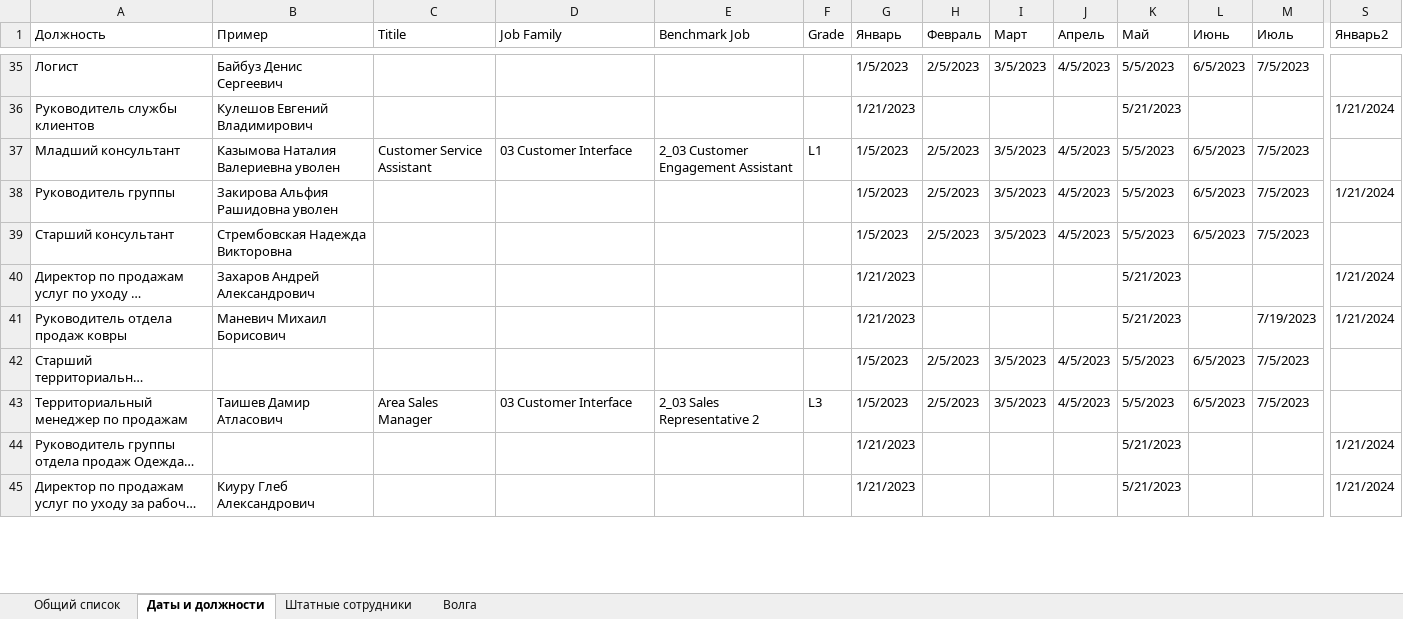
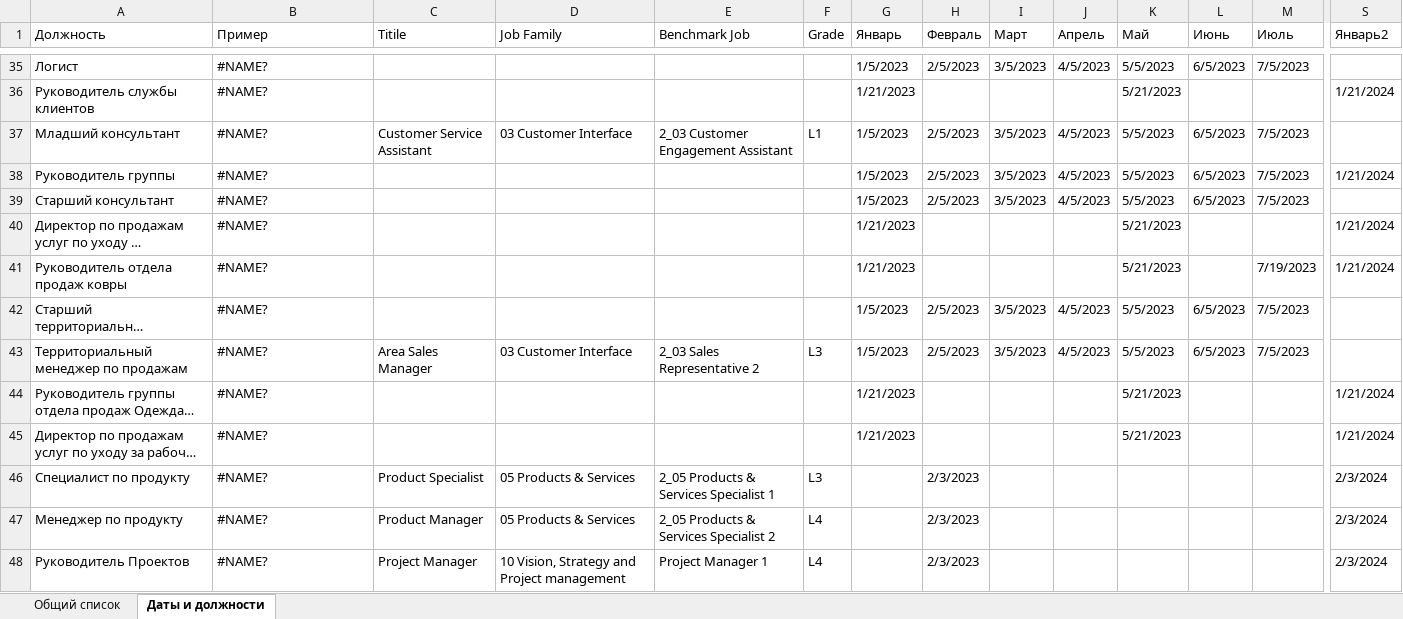
Before and after one commit to Dahaka1/excel-migration, an Excel workbook: example/Список сотрудников.xlsx, sheet Даты и должности, drawn as a sheet; only a part is shown, gaps mark what is left out; long unchanged cells end in …; values as stored, in another font and other column widths than the file's, no cell formats; conditional formats and table styles not drawn; rows hold the shown columns only; the diff covers the shown part only; the diff names each change by its address in the sheet, - before the commit and + after, or states it on an @@ line.

```diff
--- a/example/Список сотрудников.xlsx (sheet Даты и должности)
+++ b/example/Список сотрудников.xlsx (sheet Даты и должности)
-sheet tab: Штатные сотрудники
-sheet tab: Волга
-B35 (Пример): Байбуз Денис Сергеевич
+B35 (Пример): #NAME?
-B36 (Пример): Кулешов Евгений Владимирович
+B36 (Пример): #NAME?
-B37 (Пример): Казымова Наталия Валериевна уволен
+B37 (Пример): #NAME?
-B38 (Пример): Закирова Альфия Рашидовна уволен
+B38 (Пример): #NAME?
-B39 (Пример): Стрембовская Надежда Викторовна
+B39 (Пример): #NAME?
-B40 (Пример): Захаров Андрей Александрович
+B40 (Пример): #NAME?
-B41 (Пример): Маневич Михаил Борисович
+B41 (Пример): #NAME?
-B42 (Пример): (empty)
+B42 (Пример): #NAME?
-B43 (Пример): Таишев Дамир Атласович
+B43 (Пример): #NAME?
-B44 (Пример): (empty)
+B44 (Пример): #NAME?
-B45 (Пример): Киуру Глеб Александрович
+B45 (Пример): #NAME?
+row 46: Специалист по продукту | #NAME? | Product Specialist | 05 Products & Services | 2_05 Products & Services Specialist 1 | L3 |  | 2/3/2023 |  |  |  |  |  | 2/3/2024
+row 47: Менеджер по продукту | #NAME? | Product Manager | 05 Products & Services | 2_05 Products & Services Specialist 2 | L4 |  | 2/3/2023 |  |  |  |  |  | 2/3/2024
+row 48: Руководитель Проектов | #NAME? | Project Manager | 10 Vision, Strategy and Project management | Project Manager 1 | L4 |  | 2/3/2023 |  |  |  |  |  | 2/3/2024
```
Also changed, not shown: 32 added rows and 62 edited cells elsewhere in this sheet, sheet Общий список, cell formats, hidden cells, 9 other files.
